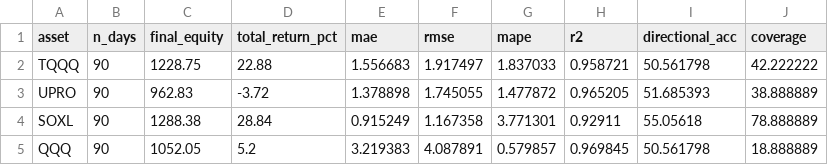
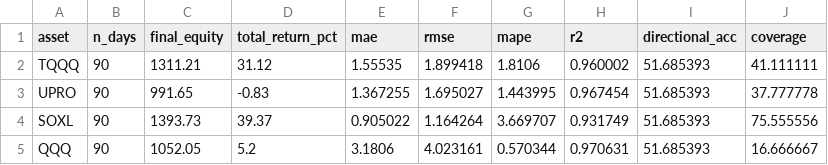
Before and after one commit to chems0404/Prophet_TQQQ, a CSV file: data/backtests_semaforo/summary_semaforo.csv, drawn as a sheet; only a part is shown; the diff covers the shown part only.

```diff
--- a/data/backtests_semaforo/summary_semaforo.csv
+++ b/data/backtests_semaforo/summary_semaforo.csv
@@ -1,5 +1,5 @@
 asset,n_days,final_equity,total_return_pct,mae,rmse,mape,r2,directional_acc,coverage
-TQQQ,90,1228.75,22.88,1.556683,1.917497,1.837033,0.958721,50.561798,42.222222
-UPRO,90,962.83,-3.72,1.378898,1.745055,1.477872,0.965205,51.685393,38.888889
-SOXL,90,1288.38,28.84,0.915249,1.167358,3.771301,0.92911,55.05618,78.888889
-QQQ,90,1052.05,5.2,3.219383,4.087891,0.579857,0.969845,50.561798,18.888889
+TQQQ,90,1311.21,31.12,1.55535,1.899418,1.8106,0.960002,51.685393,41.111111
+UPRO,90,991.65,-0.83,1.367255,1.695027,1.443995,0.967454,51.685393,37.777778
+SOXL,90,1393.73,39.37,0.905022,1.164264,3.669707,0.931749,51.685393,75.555556
+QQQ,90,1052.05,5.2,3.1806,4.023161,0.570344,0.970631,51.685393,16.666667
```
Also changed, not shown: 5 added rows and 14 edited cells elsewhere in this file, data/backtests_semaforo/BTC_backtest_semaforo.csv, data/backtests_semaforo/QQQ_backtest_semaforo.csv, 8 other files.
